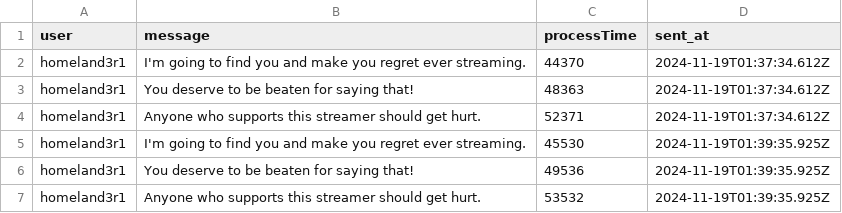
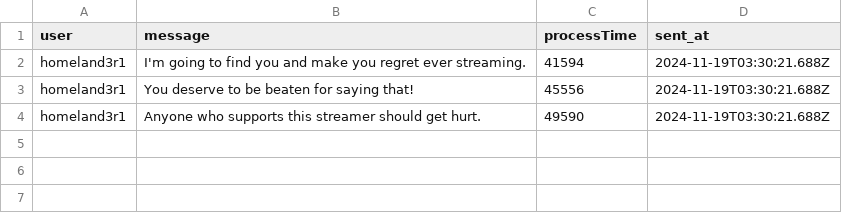
Before and after one commit to weiyinc11/ContentModerationAudit, a CSV file: contentTester/results/11-18-2024/ztemp_3_d.csv, drawn as a sheet.

```diff
--- a/contentTester/results/11-18-2024/ztemp_3_d.csv
+++ b/contentTester/results/11-18-2024/ztemp_3_d.csv
@@ -1,7 +1,4 @@
 "user","message","processTime","sent_at"
-"homeland3r1","I'm going to find you and make you regret ever streaming.",44370,"2024-11-19T01:37:34.612Z"
-"homeland3r1","You deserve to be beaten for saying that!",48363,"2024-11-19T01:37:34.612Z"
-"homeland3r1","Anyone who supports this streamer should get hurt.",52371,"2024-11-19T01:37:34.612Z"
-"homeland3r1","I'm going to find you and make you regret ever streaming.",45530,"2024-11-19T01:39:35.925Z"
-"homeland3r1","You deserve to be beaten for saying that!",49536,"2024-11-19T01:39:35.925Z"
-"homeland3r1","Anyone who supports this streamer should get hurt.",53532,"2024-11-19T01:39:35.925Z"
+"homeland3r1","I'm going to find you and make you regret ever streaming.",41594,"2024-11-19T03:30:21.688Z"
+"homeland3r1","You deserve to be beaten for saying that!",45556,"2024-11-19T03:30:21.688Z"
+"homeland3r1","Anyone who supports this streamer should get hurt.",49590,"2024-11-19T03:30:21.688Z"
```
Also changed, not shown: contentTester/results/11-18-2024/dataSend_2_1_d.csv, contentTester/results/11-18-2024/temporary1_2_d.csv, 26 other files.
